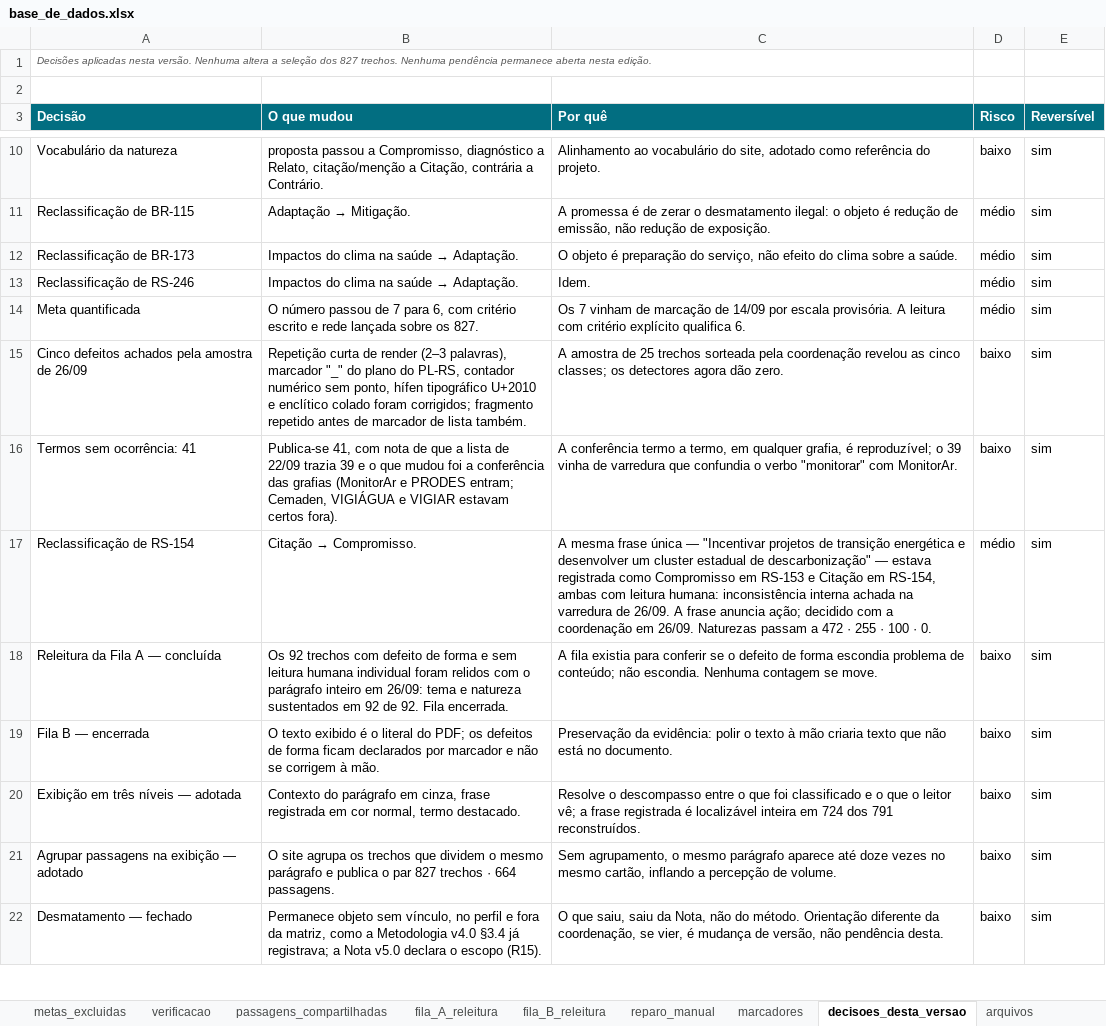
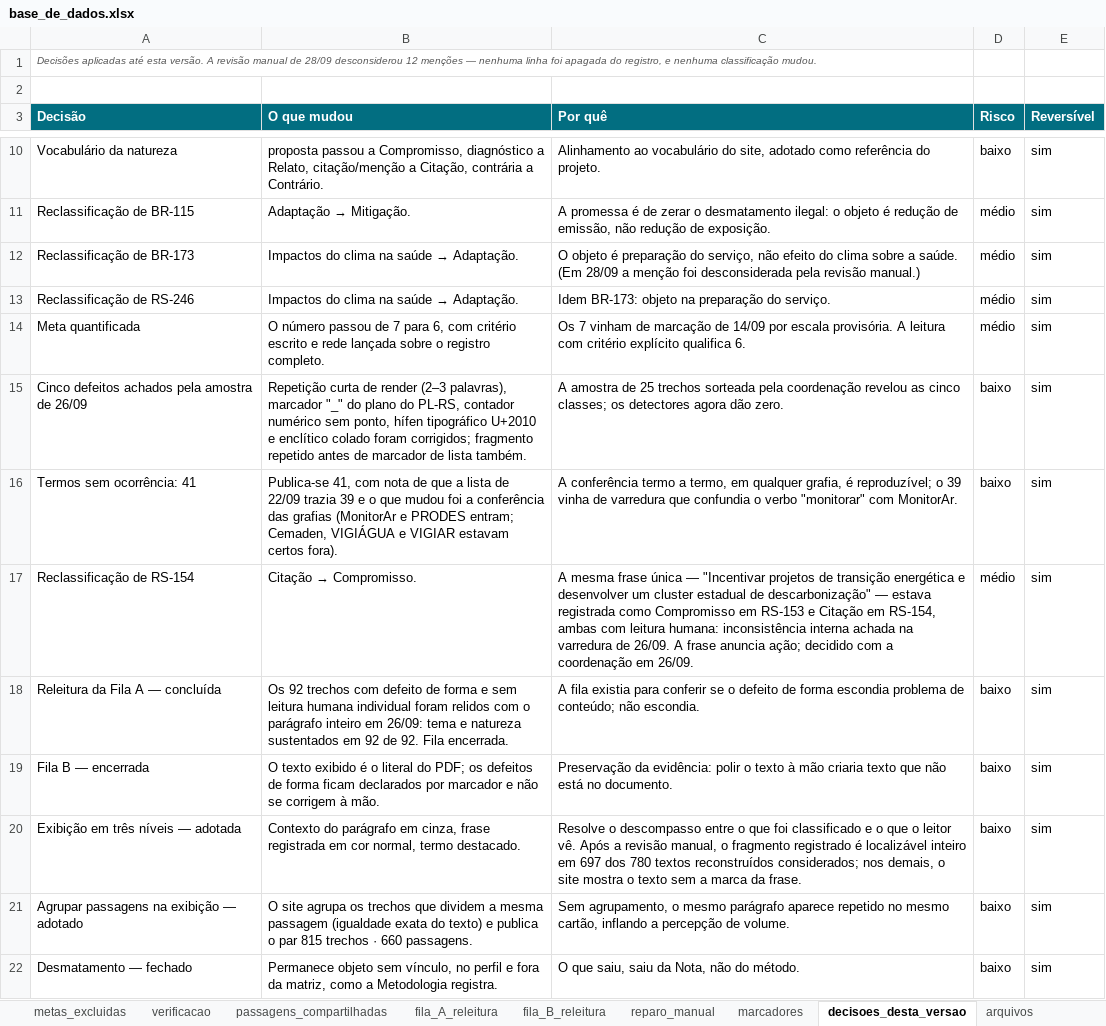
Before and after one commit to institutoar/saude-e-clima-nas-eleicoes, an Excel workbook: dados/entrada/base_de_dados.xlsx, sheet decisoes_desta_versao, drawn as a sheet; only a part is shown, gaps mark what is left out; values as stored, in another font and other column widths than the file's, no borders; the diff covers the shown part only; the diff names each change by its address in the sheet, - before the commit and + after, or states it on an @@ line.

Commit message:
atualiza para a base final de 28/09: 815 trechos, marca trechos de tabela, agrupa passagens por texto e corrige os 4 cards de tema

```diff
--- a/dados/entrada/base_de_dados.xlsx (sheet decisoes_desta_versao)
+++ b/dados/entrada/base_de_dados.xlsx (sheet decisoes_desta_versao)
-A1 (Decisão): Decisões aplicadas nesta versão. Nenhuma altera a seleção dos 827 trechos. Nenhuma pendência permanece aberta nesta edição.
+A1 (Decisão): Decisões aplicadas até esta versão. A revisão manual de 28/09 desconsiderou 12 menções — nenhuma linha foi apagada do registro, e nenhuma classificação mudou.
-C12 (Por quê): …a saúde.
+C12 (Por quê): …a saúde. (Em 28/09 a menção foi desconsiderada pela revisão manual.)
-C13 (Por quê): Idem.
+C13 (Por quê): Idem BR-173: objeto na preparação do serviço.
-B14 (O que mudou): …lançada sobre os 827.
+B14 (O que mudou): …lançada sobre o registro completo.
-C17 (Por quê): …em 26/09. Naturezas passam a 472 · 255 · 100 · 0.
+C17 (Por quê): …em 26/09.
-C18 (Por quê): …não escondia. Nenhuma contagem se move.
+C18 (Por quê): …não escondia.
-C20 (Por quê): …o leitor vê; a frase registrada é localizável inteira em 724 dos 791 reconstruídos.
+C20 (Por quê): …o leitor vê. Após a revisão manual, o fragmento registrado é localizável inteiro em 697 dos 780 textos reconstruídos considerados; nos demais, o site mostra o texto sem a marca da frase.
-B21 (O que mudou): …que dividem o mesmo parágrafo e publica o par 827 trechos · 664 passagens.
+B21 (O que mudou): …que dividem a mesma passagem (igualdade exata do texto) e publica o par 815 trechos · 660 passagens.
-C21 (Por quê): …parágrafo aparece até doze vezes no mesmo…
+C21 (Por quê): …parágrafo aparece repetido no mesmo…
-B22 (O que mudou): …a Metodologia v4.0 §3.4 já registrava; a Nota v5.0 declara o escopo (R15).
+B22 (O que mudou): …a Metodologia registra.
-C22 (Por quê): …do método. Orientação diferente da coordenação, se vier, é mudança de versão, não pendência desta.
+C22 (Por quê): …do método.
```
Also changed, not shown: 8 added rows and 1 edited cell elsewhere in this sheet, sheet registro_completo, sheet passagens_compartilhadas, sheet resumo_geral, sheet fila_A_releitura, sheet reparo_manual, sheet graficos, 12 more sheets, 9 other files.
